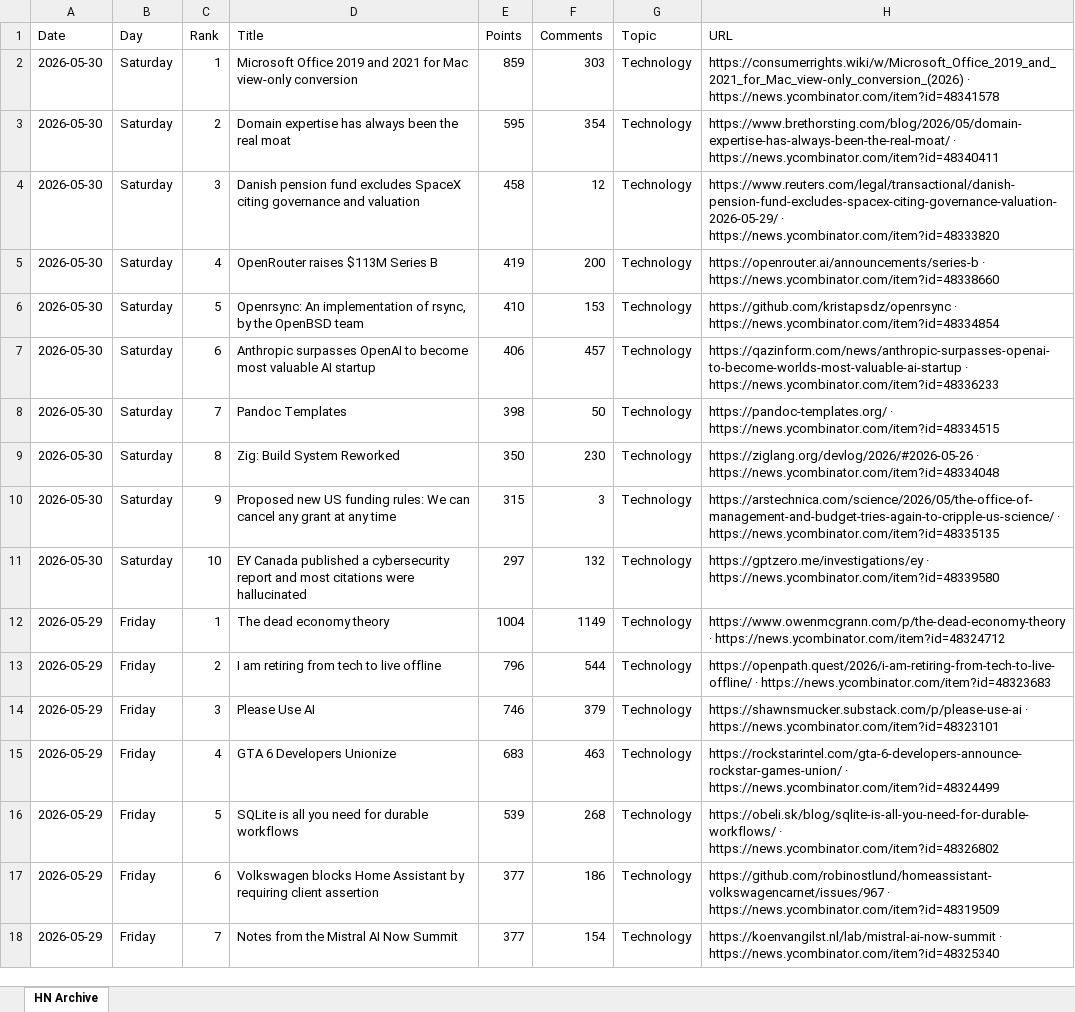
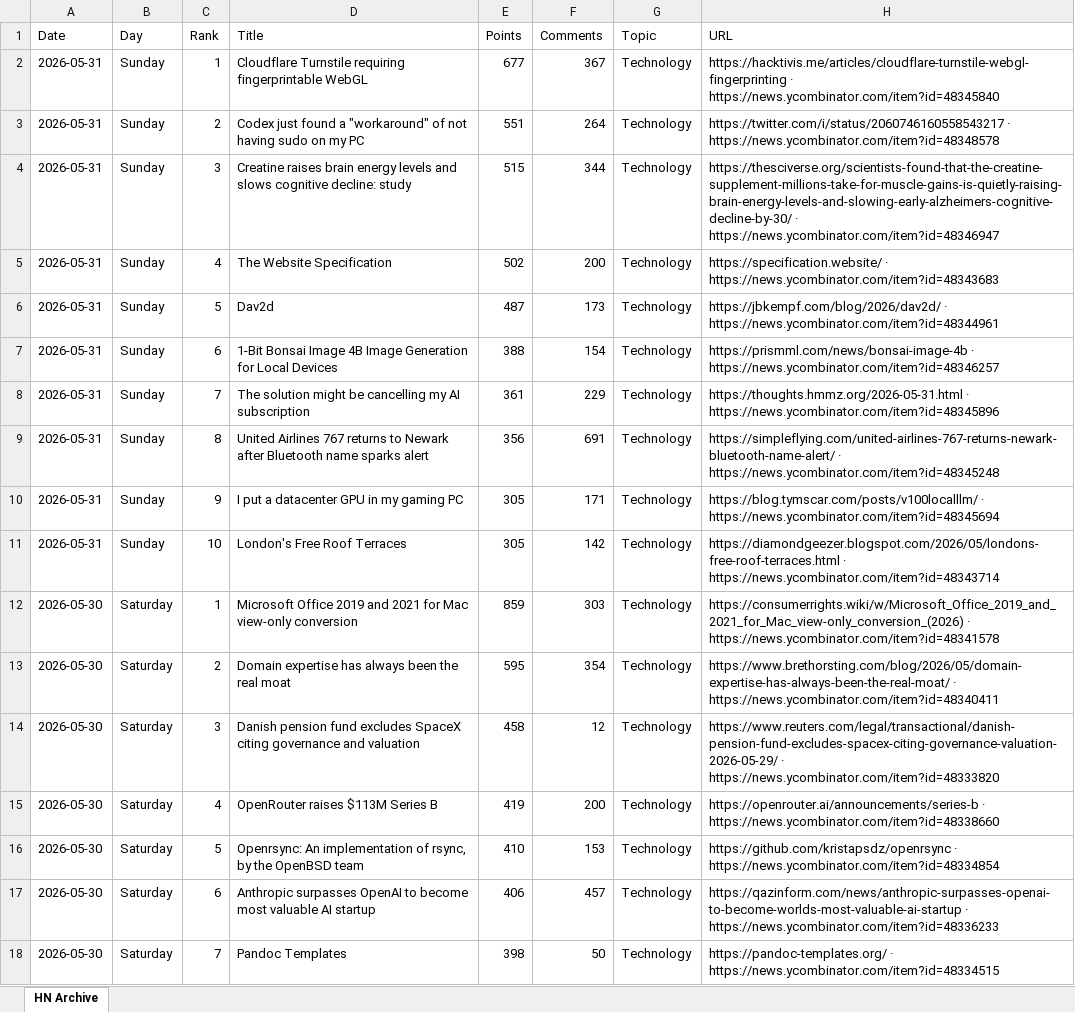
Before and after one commit to hankang156-eng/daily-digest, an Excel workbook: data/hn/hn_archive.xlsx, sheet HN Archive, drawn as a sheet; only a part is shown; the shorter side is filled out with more unchanged rows; values as stored, in another font and other column widths than the file's, no borders; the diff names each change by its address in the sheet, - before the commit and + after, or states it on an @@ line.

```diff
--- a/data/hn/hn_archive.xlsx (sheet HN Archive)
+++ b/data/hn/hn_archive.xlsx (sheet HN Archive)
+row 2: 2026-05-31 | Sunday | 1 | Cloudflare Turnstile requiring fingerprintable WebGL | 677 | 367 | Technology | https://hacktivis.me/articles/cloudflare-turnstile-webgl-fingerprinting · https://news.ycombinator.com/item?id=48345840
+row 3: 2026-05-31 | Sunday | 2 | Codex just found a "workaround" of not having sudo on my PC | 551 | 264 | Technology | https://twitter.com/i/status/2060746160558543217 · https://news.ycombinator.com/item?id=48348578
+row 4: 2026-05-31 | Sunday | 3 | Creatine raises brain energy levels and slows cognitive decline: study | 515 | 344 | Technology | https://thesciverse.org/scientists-found-that-the-creatine-supplement-millions-take-for-muscle-gains-is-quietly-raising-brain-energy-levels-and-slowing-early-alzheimers-cognitive-decline-by-30/ · https://news.ycombinator.com/item?id=48346947
+row 5: 2026-05-31 | Sunday | 4 | The Website Specification | 502 | 200 | Technology | https://specification.website/ · https://news.ycombinator.com/item?id=48343683
+row 6: 2026-05-31 | Sunday | 5 | Dav2d | 487 | 173 | Technology | https://jbkempf.com/blog/2026/dav2d/ · https://news.ycombinator.com/item?id=48344961
+row 7: 2026-05-31 | Sunday | 6 | 1-Bit Bonsai Image 4B Image Generation for Local Devices | 388 | 154 | Technology | https://prismml.com/news/bonsai-image-4b · https://news.ycombinator.com/item?id=48346257
+row 8: 2026-05-31 | Sunday | 7 | The solution might be cancelling my AI subscription | 361 | 229 | Technology | https://thoughts.hmmz.org/2026-05-31.html · https://news.ycombinator.com/item?id=48345896
+row 9: 2026-05-31 | Sunday | 8 | United Airlines 767 returns to Newark after Bluetooth name sparks alert | 356 | 691 | Technology | https://simpleflying.com/united-airlines-767-returns-newark-bluetooth-name-alert/ · https://news.ycombinator.com/item?id=48345248
+row 10: 2026-05-31 | Sunday | 9 | I put a datacenter GPU in my gaming PC | 305 | 171 | Technology | https://blog.tymscar.com/posts/v100localllm/ · https://news.ycombinator.com/item?id=48345694
+row 11: 2026-05-31 | Sunday | 10 | London's Free Roof Terraces | 305 | 142 | Technology | https://diamondgeezer.blogspot.com/2026/05/londons-free-roof-terraces.html · https://news.ycombinator.com/item?id=48343714
```
Also changed, not shown: data/digest_archives/dd_archive.xlsx, 9 other files.
